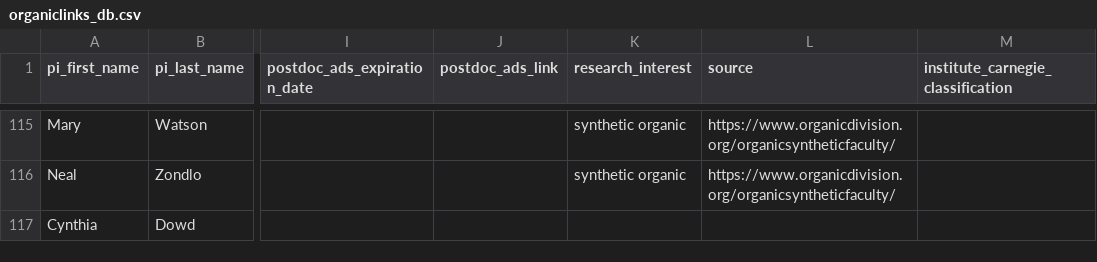
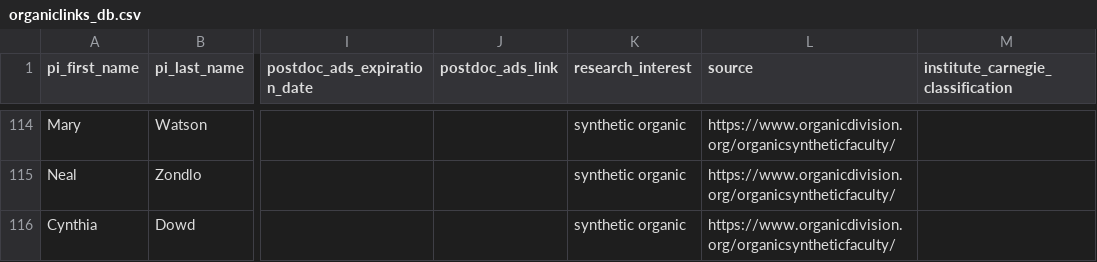
Before and after one commit to khoivan88/organiclinks-v2, a CSV file: data/organiclinks_db.csv, drawn as a sheet; only a part is shown, gaps mark what is left out; addresses are those after the commit; the diff covers the shown part only; the diff names each change by its address in the sheet, - before the commit and + after, or states it on an @@ line.

Commit message:
Committing spreadsheet content on 2/10/2024: by b-myers@onu.edu nearlyDone_updates2ndreview

```diff
--- a/data/organiclinks_db.csv
+++ b/data/organiclinks_db.csv
-K116 (research_interest): (empty)
+K116 (research_interest): synthetic organic
-L116 (source): (empty)
+L116 (source): https://www.organicdivision.org/organicsyntheticfaculty/
```
Also changed, not shown: 3 added rows, 3 removed rows, 2 moved rows and 10 edited cells elsewhere in this file.
